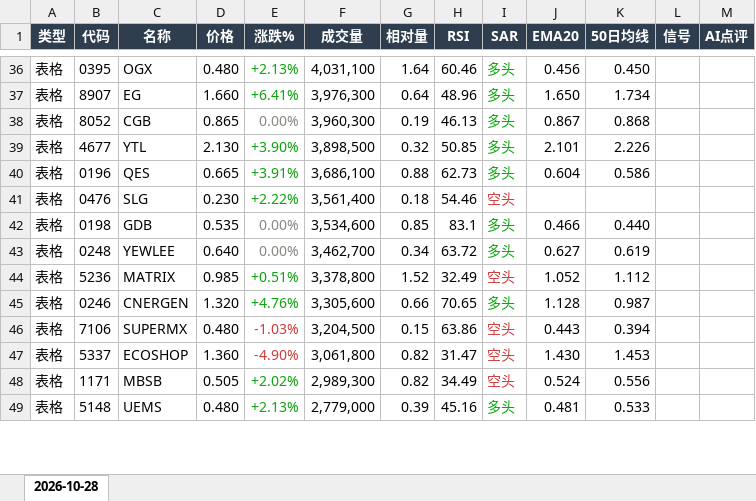
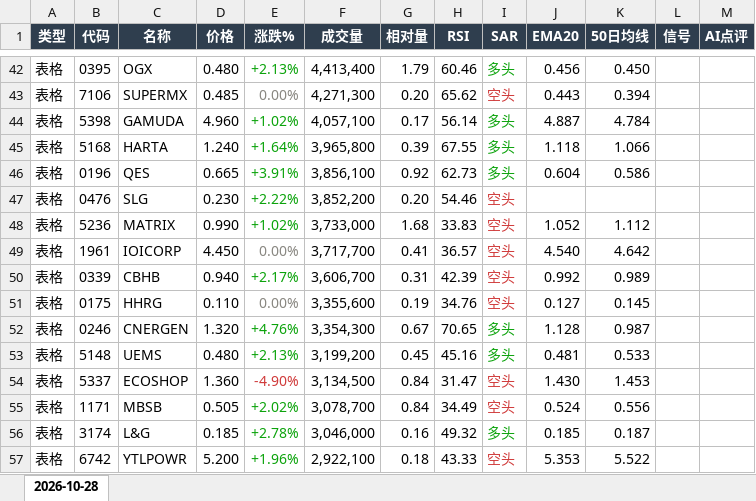
Before and after one commit to CJA231/Bursa-bot, an Excel workbook: docs/downloads/2026-10-28/bursa-report-2026-10-28.xlsx, sheet 2026-10-28, drawn as a sheet; only a part is shown, gaps mark what is left out; values as stored, in another font and other column widths than the file's, no borders; removed rows and columns are numbered as before the commit, all else as after; the diff covers the shown part only; the diff names each change by its address in the sheet, - before the commit and + after, or states it on an @@ line.

```diff
--- a/docs/downloads/2026-10-28/bursa-report-2026-10-28.xlsx (sheet 2026-10-28)
+++ b/docs/downloads/2026-10-28/bursa-report-2026-10-28.xlsx (sheet 2026-10-28)
-F42 (成交量): 4,031,100
+F42 (成交量): 4,413,400
-G42 (相对量): 1.64
+G42 (相对量): 1.79
-row 37: 表格 | 8907 | EG | 1.660 | +6.41% | 3,976,300 | 0.64 | 48.96 | 多头 | 1.650 | 1.734
-row 38: 表格 | 8052 | CGB | 0.865 | 0.00% | 3,960,300 | 0.19 | 46.13 | 多头 | 0.867 | 0.868
-row 39: 表格 | 4677 | YTL | 2.130 | +3.90% | 3,898,500 | 0.32 | 50.85 | 多头 | 2.101 | 2.226
+row 43: 表格 | 7106 | SUPERMX | 0.485 | 0.00% | 4,271,300 | 0.20 | 65.62 | 空头 | 0.443 | 0.394
+row 44: 表格 | 5398 | GAMUDA | 4.960 | +1.02% | 4,057,100 | 0.17 | 56.14 | 多头 | 4.887 | 4.784
+row 45: 表格 | 5168 | HARTA | 1.240 | +1.64% | 3,965,800 | 0.39 | 67.55 | 多头 | 1.118 | 1.066
-F46 (成交量): 3,686,100
+F46 (成交量): 3,856,100
-G46 (相对量): 0.88
+G46 (相对量): 0.92
-F47 (成交量): 3,561,400
+F47 (成交量): 3,852,200
-G47 (相对量): 0.18
+G47 (相对量): 0.20
-row 42: 表格 | 0198 | GDB | 0.535 | 0.00% | 3,534,600 | 0.85 | 83.1 | 多头 | 0.466 | 0.440
-row 43: 表格 | 0248 | YEWLEE | 0.640 | 0.00% | 3,462,700 | 0.34 | 63.72 | 多头 | 0.627 | 0.619
-D48 (价格): 0.985
+D48 (价格): 0.990
-E48 (涨跌%): +0.51%
+E48 (涨跌%): +1.02%
-F48 (成交量): 3,378,800
+F48 (成交量): 3,733,000
-G48 (相对量): 1.52
+G48 (相对量): 1.68
-H48 (RSI): 32.49
+H48 (RSI): 33.83
+row 49: 表格 | 1961 | IOICORP | 4.450 | 0.00% | 3,717,700 | 0.41 | 36.57 | 空头 | 4.540 | 4.642
+row 50: 表格 | 0339 | CBHB | 0.940 | +2.17% | 3,606,700 | 0.31 | 42.39 | 空头 | 0.992 | 0.989
+row 51: 表格 | 0175 | HHRG | 0.110 | 0.00% | 3,355,600 | 0.19 | 34.76 | 空头 | 0.127 | 0.145
-F52 (成交量): 3,305,600
+F52 (成交量): 3,354,300
-G52 (相对量): 0.66
+G52 (相对量): 0.67
-row 46: 表格 | 7106 | SUPERMX | 0.480 | -1.03% | 3,204,500 | 0.15 | 63.86 | 空头 | 0.443 | 0.394
+row 53: 表格 | 5148 | UEMS | 0.480 | +2.13% | 3,199,200 | 0.45 | 45.16 | 多头 | 0.481 | 0.533
-F54 (成交量): 3,061,800
+F54 (成交量): 3,134,500
-G54:G55 (相对量): 0.82
+G54:G55 (相对量): 0.84
-F55 (成交量): 2,989,300
+F55 (成交量): 3,078,700
-row 49: 表格 | 5148 | UEMS | 0.480 | +2.13% | 2,779,000 | 0.39 | 45.16 | 多头 | 0.481 | 0.533
+row 56: 表格 | 3174 | L&G | 0.185 | +2.78% | 3,046,000 | 0.16 | 49.32 | 多头 | 0.185 | 0.187
+row 57: 表格 | 6742 | YTLPOWR | 5.200 | +1.96% | 2,922,100 | 0.18 | 43.33 | 空头 | 5.353 | 5.522
```
Also changed, not shown: 77 added rows, 58 removed rows, 139 edited cells and cell formats elsewhere in this sheet, docs/downloads/bursa-report-last7.xlsx, 35 other files.
